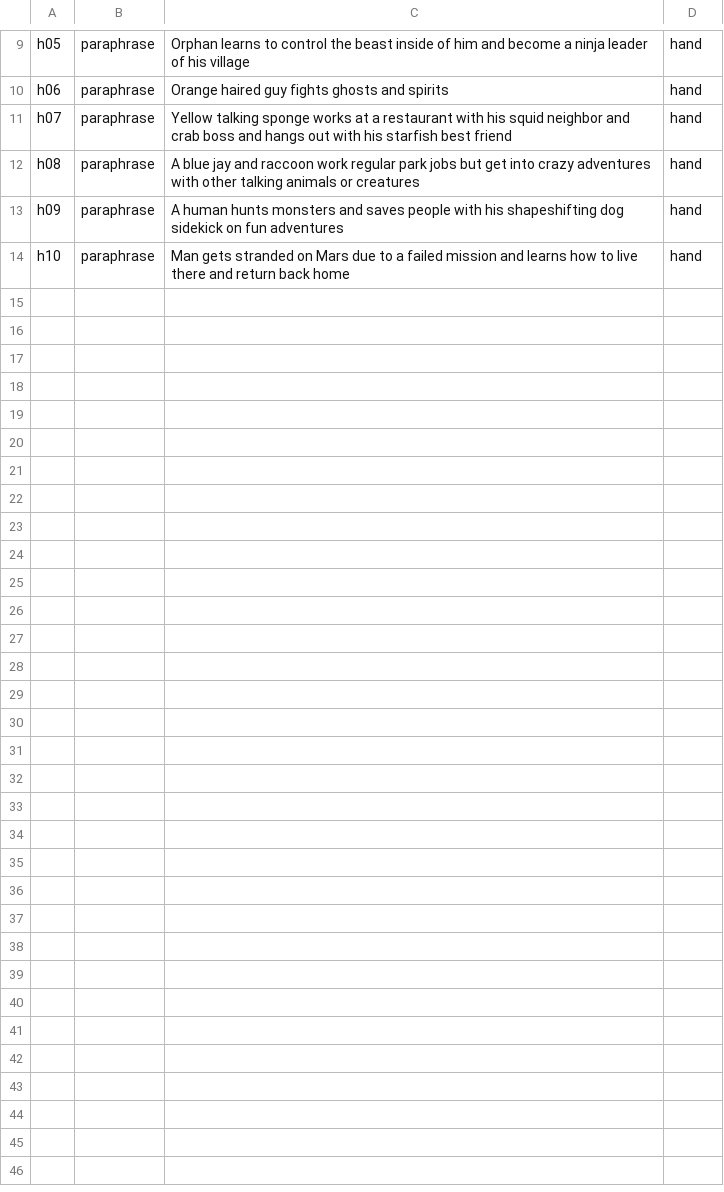
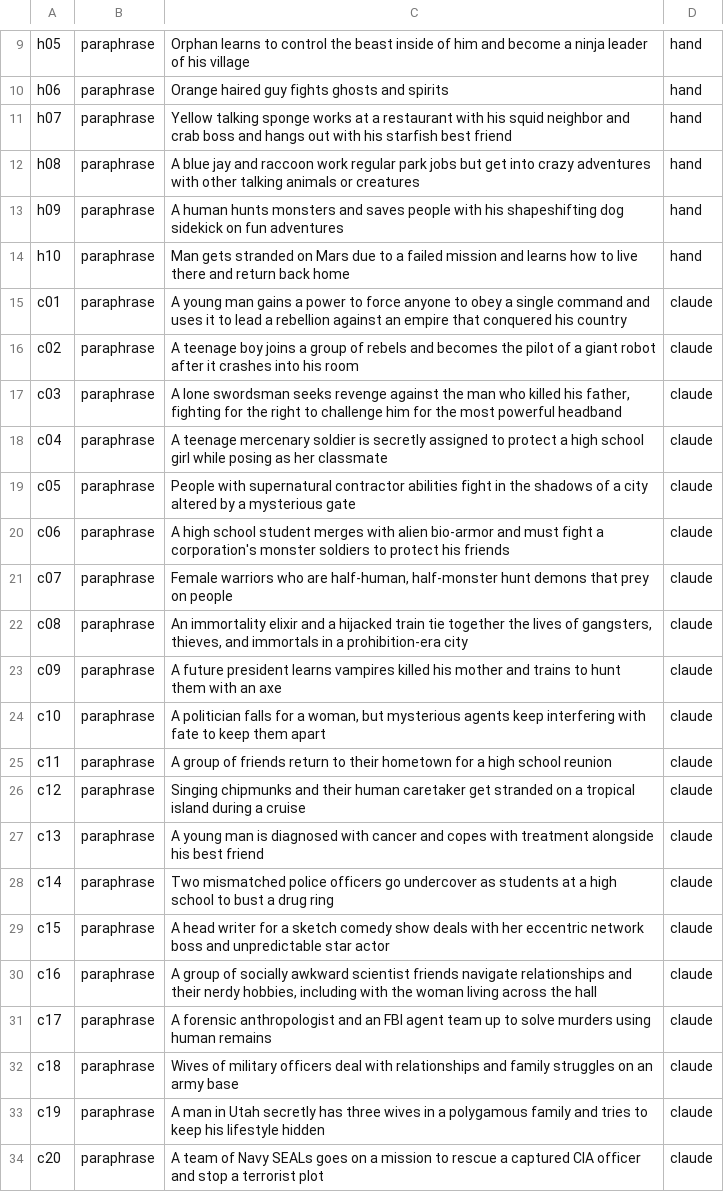
Before and after one commit to ActingKoi/p2-rag-system, a TSV file: eval/own/queries.tsv, drawn as a sheet; only a part is shown, gaps mark what is left out; the diff names each change by its address in the sheet, - before the commit and + after, or states it on an @@ line.

Commit message:
Complete stage 2 gold set: 30 queries (10 hand, 20 claude-drafted)
Every query is a plot-summary paraphrase of a title in the own corpus,
avoiding the title and character names, judged relevant to its matching
document.

```diff
--- a/eval/own/queries.tsv
+++ b/eval/own/queries.tsv
+row 15: c01 | paraphrase | A young man gains a power to force anyone to obey a single command and uses it to lead a rebellion against an empire that conquered his country | claude
+row 16: c02 | paraphrase | A teenage boy joins a group of rebels and becomes the pilot of a giant robot after it crashes into his room | claude
+row 17: c03 | paraphrase | A lone swordsman seeks revenge against the man who killed his father, fighting for the right to challenge him for the most powerful headband | claude
+row 18: c04 | paraphrase | A teenage mercenary soldier is secretly assigned to protect a high school girl while posing as her classmate | claude
+row 19: c05 | paraphrase | People with supernatural contractor abilities fight in the shadows of a city altered by a mysterious gate | claude
+row 20: c06 | paraphrase | A high school student merges with alien bio-armor and must fight a corporation's monster soldiers to protect his friends | claude
+row 21: c07 | paraphrase | Female warriors who are half-human, half-monster hunt demons that prey on people | claude
+row 22: c08 | paraphrase | An immortality elixir and a hijacked train tie together the lives of gangsters, thieves, and immortals in a prohibition-era city | claude
+row 23: c09 | paraphrase | A future president learns vampires killed his mother and trains to hunt them with an axe | claude
+row 24: c10 | paraphrase | A politician falls for a woman, but mysterious agents keep interfering with fate to keep them apart | claude
+row 25: c11 | paraphrase | A group of friends return to their hometown for a high school reunion | claude
+row 26: c12 | paraphrase | Singing chipmunks and their human caretaker get stranded on a tropical island during a cruise | claude
+row 27: c13 | paraphrase | A young man is diagnosed with cancer and copes with treatment alongside his best friend | claude
+row 28: c14 | paraphrase | Two mismatched police officers go undercover as students at a high school to bust a drug ring | claude
+row 29: c15 | paraphrase | A head writer for a sketch comedy show deals with her eccentric network boss and unpredictable star actor | claude
+row 30: c16 | paraphrase | A group of socially awkward scientist friends navigate relationships and their nerdy hobbies, including with the woman living across the hall | claude
+row 31: c17 | paraphrase | A forensic anthropologist and an FBI agent team up to solve murders using human remains | claude
+row 32: c18 | paraphrase | Wives of military officers deal with relationships and family struggles on an army base | claude
+row 33: c19 | paraphrase | A man in Utah secretly has three wives in a polygamous family and tries to keep his lifestyle hidden | claude
+row 34: c20 | paraphrase | A team of Navy SEALs goes on a mission to rescue a captured CIA officer and stop a terrorist plot | claude
```
Also changed, not shown: 1 other file.
